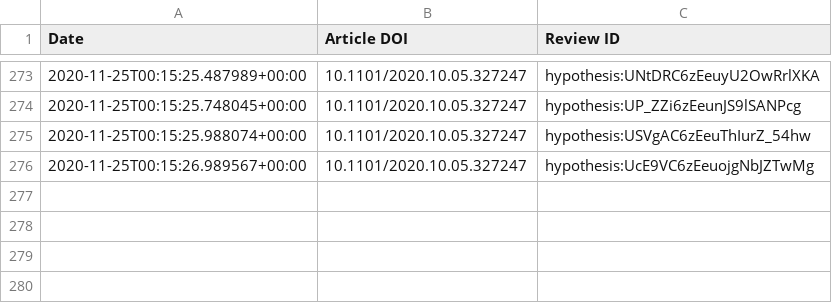
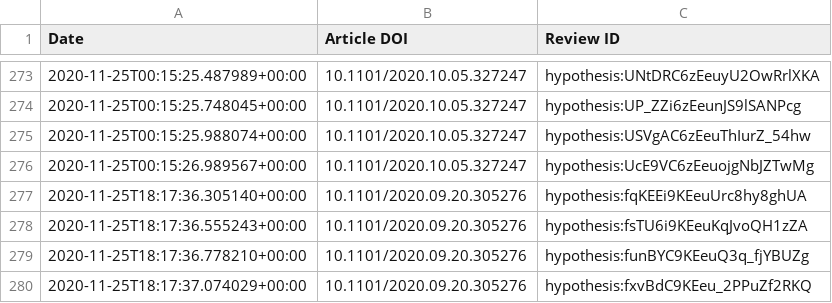
Before and after one commit to sciety/sciety, a CSV file: data/reviews/316db7d9-88cc-4c26-b386-f067e0f56334.csv, drawn as a sheet; only a part is shown, gaps mark what is left out.

```diff
--- a/data/reviews/316db7d9-88cc-4c26-b386-f067e0f56334.csv
+++ b/data/reviews/316db7d9-88cc-4c26-b386-f067e0f56334.csv
@@ -276 +276,5 @@ Date,Article DOI,Review ID
 2020-11-25T00:15:26.989567+00:00,10.1101/2020.10.05.327247,hypothesis:UcE9VC6zEeuojgNbJZTwMg
+2020-11-25T18:17:36.305140+00:00,10.1101/2020.09.20.305276,hypothesis:fqKEEi9KEeuUrc8hy8ghUA
+2020-11-25T18:17:36.555243+00:00,10.1101/2020.09.20.305276,hypothesis:fsTU6i9KEeuKqJvoQH1zZA
+2020-11-25T18:17:36.778210+00:00,10.1101/2020.09.20.305276,hypothesis:funBYC9KEeuQ3q_fjYBUZg
+2020-11-25T18:17:37.074029+00:00,10.1101/2020.09.20.305276,hypothesis:fxvBdC9KEeu_2PPuZf2RKQ
```
Also changed, not shown: data/reviews/b560187e-f2fb-4ff9-a861-a204f3fc0fb0.csv.
